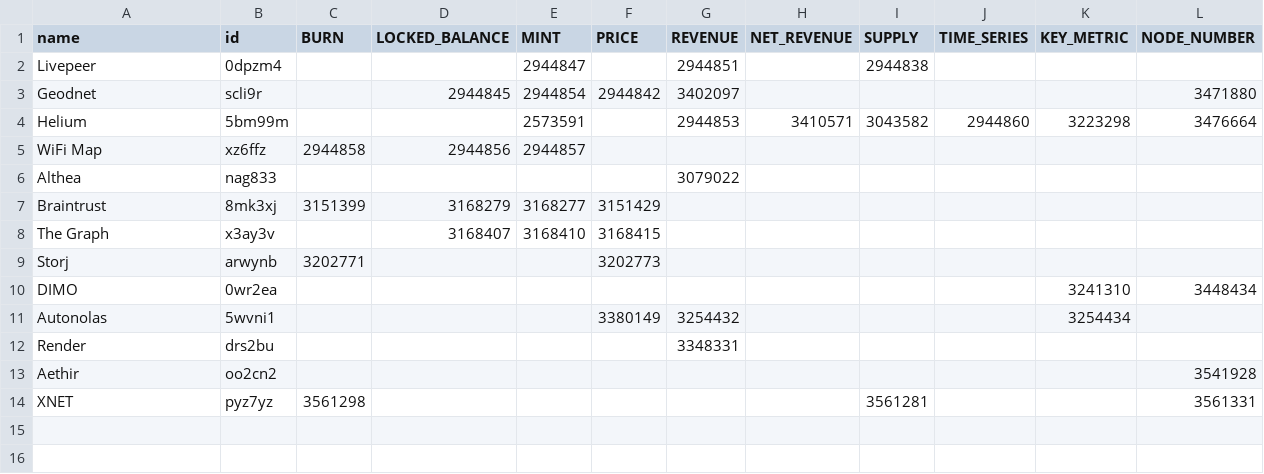
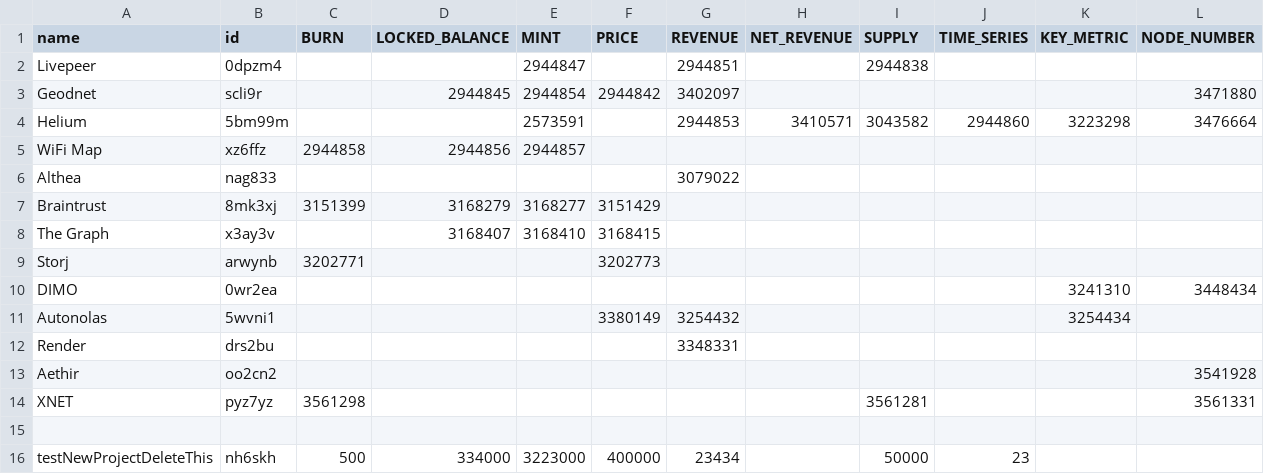
Before and after one commit to EduardJ/testingOctokit, a CSV file: scripts/data/DePIN-Projects-Dune.csv, drawn as a sheet.

```diff
--- a/scripts/data/DePIN-Projects-Dune.csv
+++ b/scripts/data/DePIN-Projects-Dune.csv
@@ -14 +14,3 @@ Aethir,oo2cn2,,,,,,,,,,3541928
 XNET,pyz7yz,3561298,,,,,,3561281,,,3561331
+
+testNewProjectDeleteThis,nh6skh,500,334000,3223000,400000,23434,,50000,23,,
```
Also changed, not shown: scripts/data/DePIN-Fundraises.csv, scripts/data/DePIN-Projects.csv.
